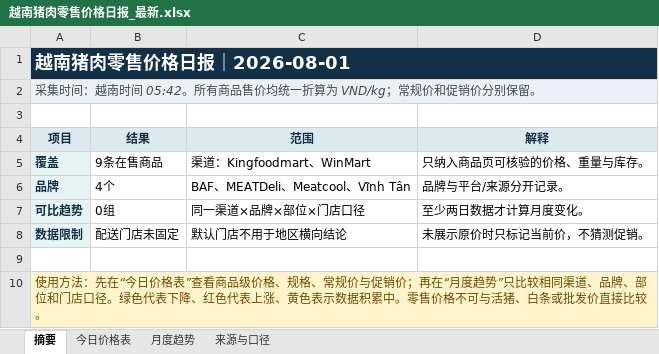
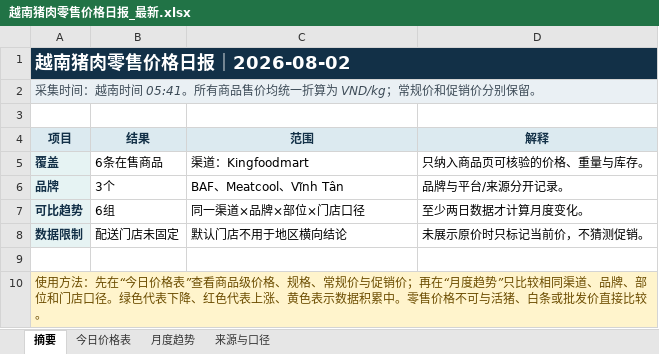
Before and after one commit to youxing2026-collab/vietnam-pig-reports, an Excel workbook: reports/越南猪肉零售价格日报_最新.xlsx, sheet 摘要, drawn as a sheet; values as stored, in another font and other column widths than the file's, no borders; the diff names each change by its address in the sheet, - before the commit and + after, or states it on an @@ line.

```diff
--- a/reports/越南猪肉零售价格日报_最新.xlsx (sheet 摘要)
+++ b/reports/越南猪肉零售价格日报_最新.xlsx (sheet 摘要)
-A1 (项目): 越南猪肉零售价格日报｜2026-08-01
+A1 (项目): 越南猪肉零售价格日报｜2026-08-02
-A2 (项目): …南时间 05:42。所有商…
+A2 (项目): …南时间 05:41。所有商…
-B5 (结果): 9条在售商品
+B5 (结果): 6条在售商品
-C5 (范围): 渠道：Kingfoodmart、WinMart
+C5 (范围): 渠道：Kingfoodmart
-B6 (结果): 4个
+B6 (结果): 3个
-C6 (范围): BAF、MEATDeli、Meatcool、Vĩnh Tân
+C6 (范围): BAF、Meatcool、Vĩnh Tân
-B7 (结果): 0组
+B7 (结果): 6组
```
Also changed, not shown: sheet 今日价格表, sheet 来源与口径, sheet 月度趋势, 1 other file.
